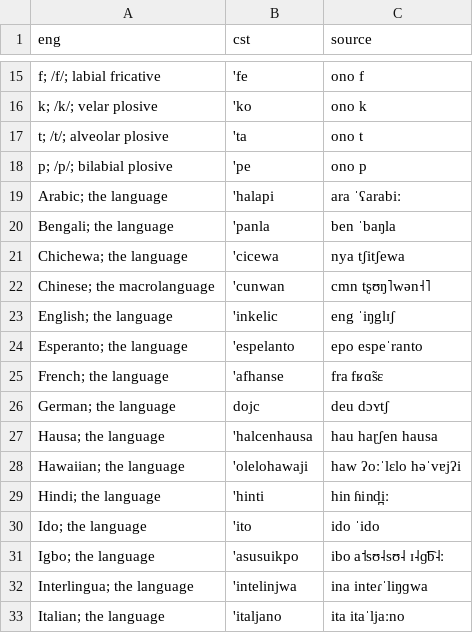
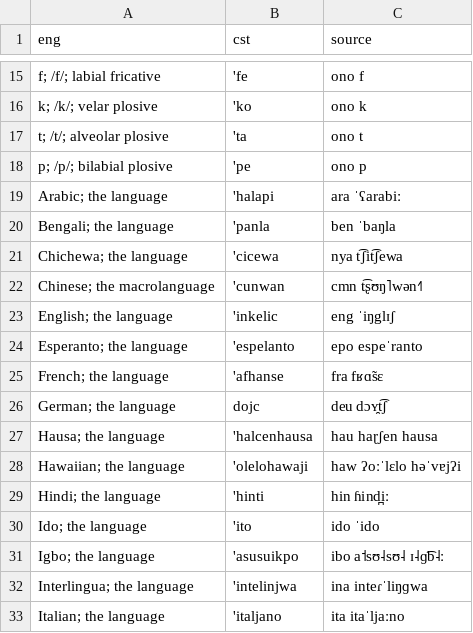
Before and after one commit to jkunimune/Djastiz, a CSV file: src/words/loanword.csv, drawn as a sheet; only a part is shown, gaps mark what is left out.

```diff
--- a/src/words/loanword.csv
+++ b/src/words/loanword.csv
@@ -20,4 +20,4 @@ eng,cst,source
 "Bengali; the language",'panla,ben ˈbaŋla
-"Chichewa; the language",'cicewa,nya tʃitʃewa
-"Chinese; the macrolanguage",'cunwan,cmn tʂʊŋ˥wən˧˥
+"Chichewa; the language",'cicewa,nya t͡ʃit͡ʃewa
+"Chinese; the macrolanguage",'cunwan,cmn t͡ʂʊŋ˥wən˧˥
 "English; the language",'inkelic,eng ˈiŋglɪʃ
@@ -25,3 +25,3 @@ eng,cst,source
 "French; the language",'afhanse,fra fʁɑ̃sɛ
-"German; the language",dojc,deu dɔʏtʃ
+"German; the language",dojc,deu dɔʏ̯t͡ʃ
 "Hausa; the language",'halcenhausa,hau haɽʃen hausa
```
Also changed, not shown: 1 other file.
